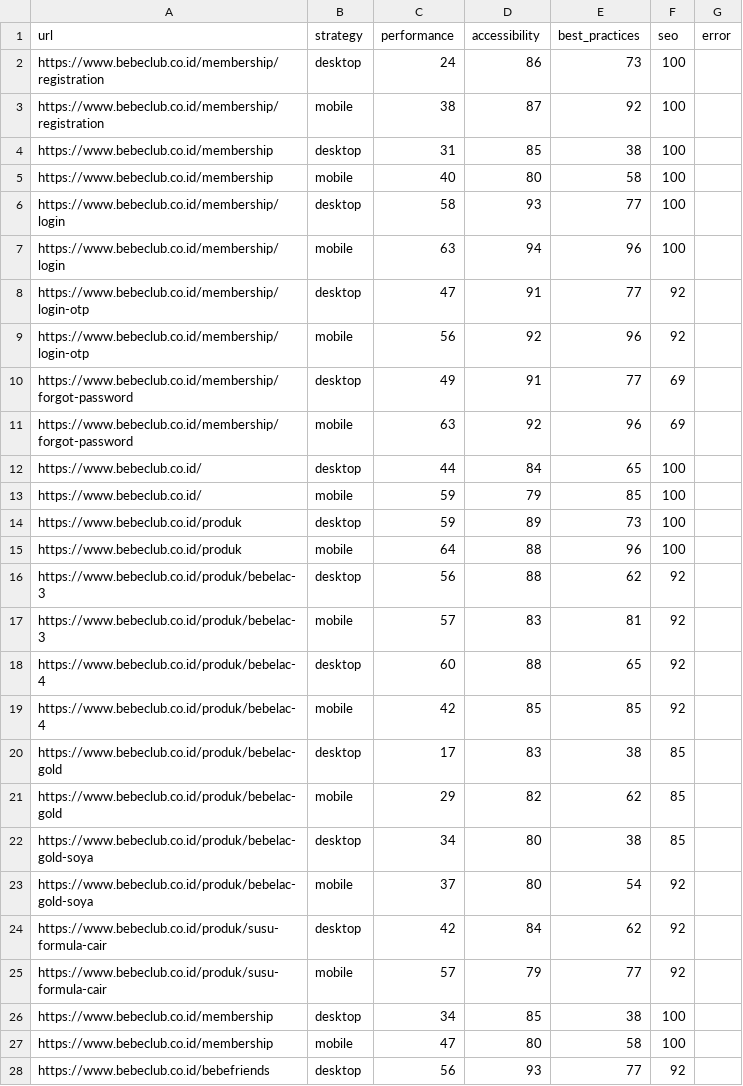
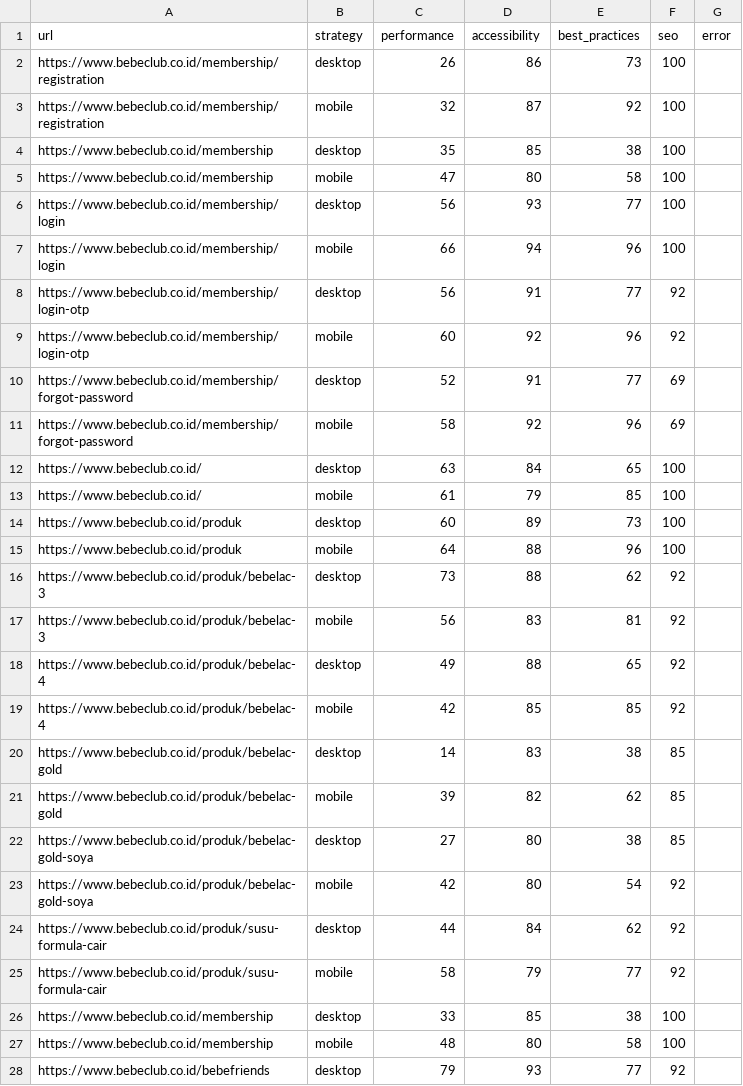
Before and after one commit to maazway/pagespeed-monitor-bbc, a CSV file: psi_results.csv, drawn as a sheet; only a part is shown; the diff covers the shown part only.

```diff
--- a/psi_results.csv
+++ b/psi_results.csv
@@ -1,28 +1,28 @@
 url,strategy,performance,accessibility,best_practices,seo,error
-https://www.bebeclub.co.id/membership/registration,desktop,24,86,73,100,
-https://www.bebeclub.co.id/membership/registration,mobile,38,87,92,100,
-https://www.bebeclub.co.id/membership,desktop,31,85,38,100,
-https://www.bebeclub.co.id/membership,mobile,40,80,58,100,
-https://www.bebeclub.co.id/membership/login,desktop,58,93,77,100,
-https://www.bebeclub.co.id/membership/login,mobile,63,94,96,100,
-https://www.bebeclub.co.id/membership/login-otp,desktop,47,91,77,92,
-https://www.bebeclub.co.id/membership/login-otp,mobile,56,92,96,92,
-https://www.bebeclub.co.id/membership/forgot-password,desktop,49,91,77,69,
-https://www.bebeclub.co.id/membership/forgot-password,mobile,63,92,96,69,
-https://www.bebeclub.co.id/,desktop,44,84,65,100,
-https://www.bebeclub.co.id/,mobile,59,79,85,100,
-https://www.bebeclub.co.id/produk,desktop,59,89,73,100,
+https://www.bebeclub.co.id/membership/registration,desktop,26,86,73,100,
+https://www.bebeclub.co.id/membership/registration,mobile,32,87,92,100,
+https://www.bebeclub.co.id/membership,desktop,35,85,38,100,
+https://www.bebeclub.co.id/membership,mobile,47,80,58,100,
+https://www.bebeclub.co.id/membership/login,desktop,56,93,77,100,
+https://www.bebeclub.co.id/membership/login,mobile,66,94,96,100,
+https://www.bebeclub.co.id/membership/login-otp,desktop,56,91,77,92,
+https://www.bebeclub.co.id/membership/login-otp,mobile,60,92,96,92,
+https://www.bebeclub.co.id/membership/forgot-password,desktop,52,91,77,69,
+https://www.bebeclub.co.id/membership/forgot-password,mobile,58,92,96,69,
+https://www.bebeclub.co.id/,desktop,63,84,65,100,
+https://www.bebeclub.co.id/,mobile,61,79,85,100,
+https://www.bebeclub.co.id/produk,desktop,60,89,73,100,
 https://www.bebeclub.co.id/produk,mobile,64,88,96,100,
-https://www.bebeclub.co.id/produk/bebelac-3,desktop,56,88,62,92,
-https://www.bebeclub.co.id/produk/bebelac-3,mobile,57,83,81,92,
-https://www.bebeclub.co.id/produk/bebelac-4,desktop,60,88,65,92,
+https://www.bebeclub.co.id/produk/bebelac-3,desktop,73,88,62,92,
+https://www.bebeclub.co.id/produk/bebelac-3,mobile,56,83,81,92,
+https://www.bebeclub.co.id/produk/bebelac-4,desktop,49,88,65,92,
 https://www.bebeclub.co.id/produk/bebelac-4,mobile,42,85,85,92,
-https://www.bebeclub.co.id/produk/bebelac-gold,desktop,17,83,38,85,
-https://www.bebeclub.co.id/produk/bebelac-gold,mobile,29,82,62,85,
-https://www.bebeclub.co.id/produk/bebelac-gold-soya,desktop,34,80,38,85,
-https://www.bebeclub.co.id/produk/bebelac-gold-soya,mobile,37,80,54,92,
-https://www.bebeclub.co.id/produk/susu-formula-cair,desktop,42,84,62,92,
-https://www.bebeclub.co.id/produk/susu-formula-cair,mobile,57,79,77,92,
-https://www.bebeclub.co.id/membership,desktop,34,85,38,100,
-https://www.bebeclub.co.id/membership,mobile,47,80,58,100,
-https://www.bebeclub.co.id/bebefriends,desktop,56,93,77,92,
+https://www.bebeclub.co.id/produk/bebelac-gold,desktop,14,83,38,85,
+https://www.bebeclub.co.id/produk/bebelac-gold,mobile,39,82,62,85,
+https://www.bebeclub.co.id/produk/bebelac-gold-soya,desktop,27,80,38,85,
+https://www.bebeclub.co.id/produk/bebelac-gold-soya,mobile,42,80,54,92,
+https://www.bebeclub.co.id/produk/susu-formula-cair,desktop,44,84,62,92,
+https://www.bebeclub.co.id/produk/susu-formula-cair,mobile,58,79,77,92,
+https://www.bebeclub.co.id/membership,desktop,33,85,38,100,
+https://www.bebeclub.co.id/membership,mobile,48,80,58,100,
+https://www.bebeclub.co.id/bebefriends,desktop,79,93,77,92,
```
Also changed, not shown: 37 edited cells elsewhere in this file, 4 other files.
